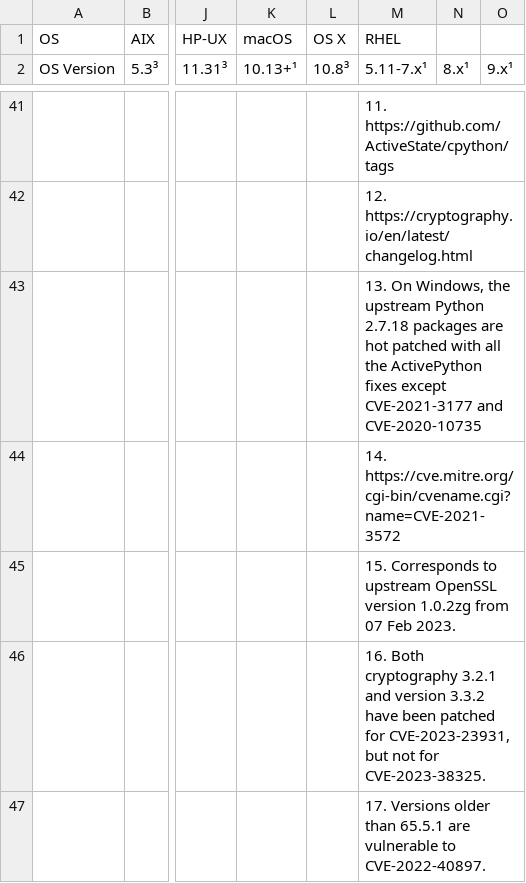
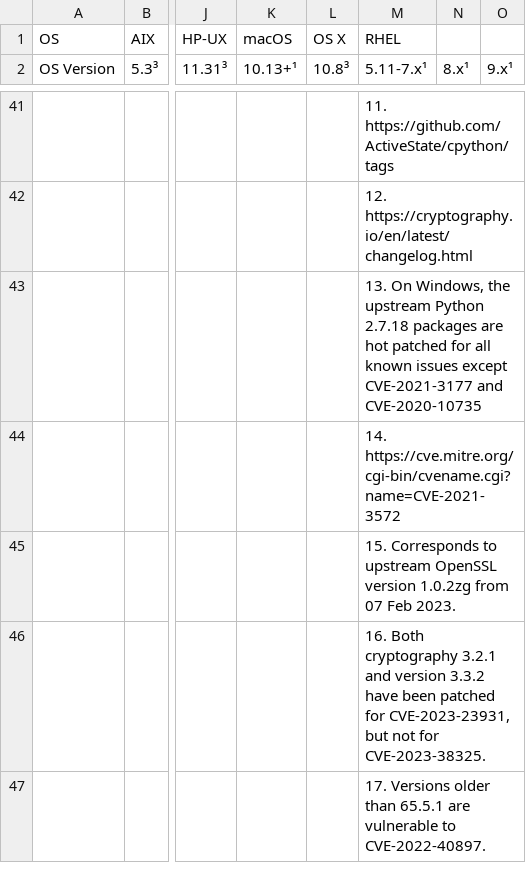
Before and after one commit to chevah/python-package, a CSV file: external_deps.csv, drawn as a sheet; only a part is shown, gaps mark what is left out; the diff names each change by its address in the sheet, - before the commit and + after, or states it on an @@ line.

Commit message:
Updated external deps stuff.

```diff
--- a/external_deps.csv
+++ b/external_deps.csv
-M43 (5.11-7.x¹): …hot patched with all the ActivePython fixes except CVE-2021-3177…
+M43 (5.11-7.x¹): …hot patched for all known issues except CVE-2021-3177…
```
Also changed, not shown: 1 other file.
